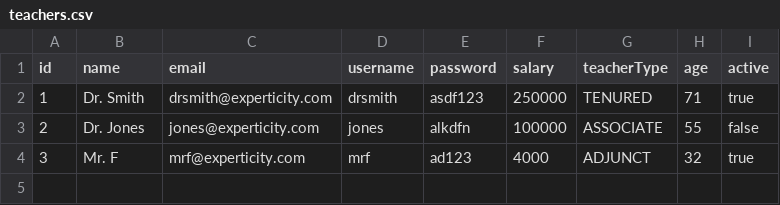
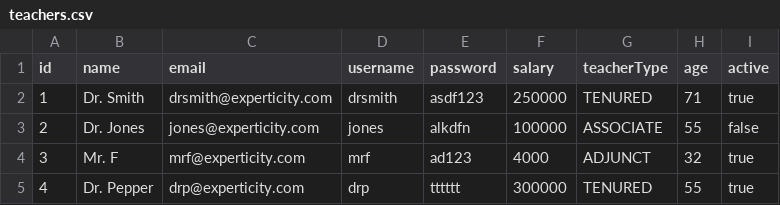
Before and after one commit to suresk/Example, a CSV file: src/main/resources/teachers.csv, drawn as a sheet.

Commit message:
Adding more data

```diff
--- a/src/main/resources/teachers.csv
+++ b/src/main/resources/teachers.csv
@@ -4 +4,2 @@ id,name,email,username,password,salary,teacherType,age,active
 3,Mr. F,mrf@experticity.com,mrf,ad123,4000,ADJUNCT,32,true
+4,Dr. Pepper,drp@experticity.com,drp,tttttt,300000,TENURED,55,true
```
Also changed, not shown: 3 other files.
